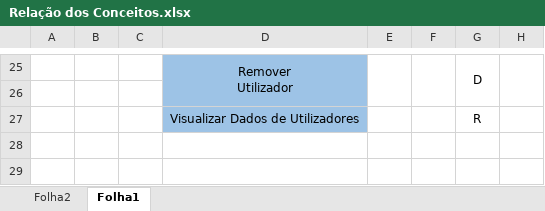
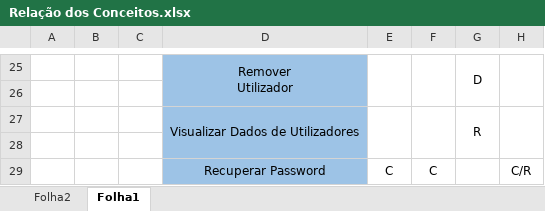
Before and after one commit to Projeto-ECO/Fase-2, an Excel workbook: Editables/Relação dos Conceitos.xlsx, sheet Folha1, drawn as a sheet; only a part is shown, gaps mark what is left out; values as stored, in another font and other column widths than the file's, no borders; the diff names each change by its address in the sheet, - before the commit and + after, or states it on an @@ line.

```diff
--- a/Editables/Relação dos Conceitos.xlsx (sheet Folha1)
+++ b/Editables/Relação dos Conceitos.xlsx (sheet Folha1)
+D27:D28 merged
+E27:E28 merged
+F27:F28 merged
+G27:G28 merged
+H27:H28 merged
+row 28: (empty)
+row 29:  |  |  | Recuperar Password | C | C |  | C/R
```
Also changed, not shown: 2 other files.
